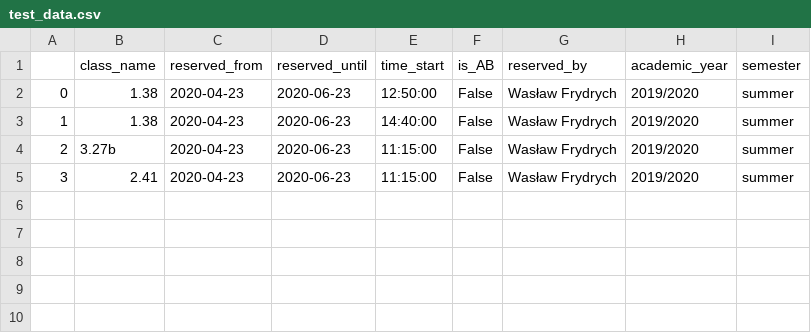
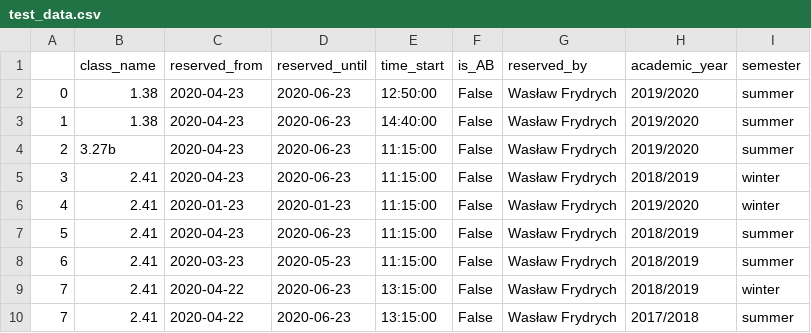
Before and after one commit to Zhylkaaa/AGHPlanner, a CSV file: ReservationServiceProject/test_data.csv, drawn as a sheet.

```diff
--- a/ReservationServiceProject/test_data.csv
+++ b/ReservationServiceProject/test_data.csv
@@ -4,2 +4,7 @@
 2,3.27b,2020-04-23,2020-06-23,11:15:00,False,Wasław Frydrych,2019/2020,summer
-3,2.41,2020-04-23,2020-06-23,11:15:00,False,Wasław Frydrych,2019/2020,summer
+3,2.41,2020-04-23,2020-06-23,11:15:00,False,Wasław Frydrych,2018/2019,winter
+4,2.41,2020-01-23,2020-01-23,11:15:00,False,Wasław Frydrych,2019/2020,winter
+5,2.41,2020-04-23,2020-06-23,11:15:00,False,Wasław Frydrych,2018/2019,summer
+6,2.41,2020-03-23,2020-05-23,11:15:00,False,Wasław Frydrych,2018/2019,summer
+7,2.41,2020-04-22,2020-06-23,13:15:00,False,Wasław Frydrych,2018/2019,winter
+7,2.41,2020-04-22,2020-06-23,13:15:00,False,Wasław Frydrych,2017/2018,summer
```
Also changed, not shown: 9 other files.
